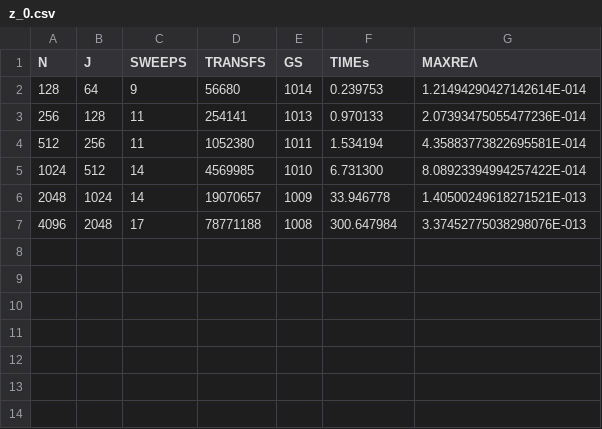
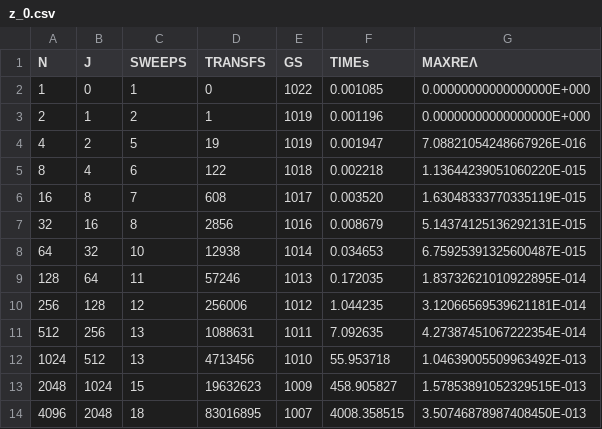
Before and after one commit to venovako/AccJac, a CSV file: var/z_0.csv, drawn as a sheet.

```diff
--- a/var/z_0.csv
+++ b/var/z_0.csv
@@ -1,7 +1,14 @@
 "N", "J", "SWEEPS", "TRANSFS", "GS", "TIMEs", "MAXREΛ"
- 128,   64,          9,       56680,  1014,       0.239753, 1.21494290427142614E-014
- 256,  128,         11,      254141,  1013,       0.970133, 2.07393475055477236E-014
- 512,  256,         11,     1052380,  1011,       1.534194, 4.35883773822695581E-014
-1024,  512,         14,     4569985,  1010,       6.731300, 8.08923394994257422E-014
-2048, 1024,         14,    19070657,  1009,      33.946778, 1.40500249618271521E-013
-4096, 2048,         17,    78771188,  1008,     300.647984, 3.37452775038298076E-013
+   1,    0,          1,           0,  1022,       0.001085, 0.00000000000000000E+000
+   2,    1,          2,           1,  1019,       0.001196, 0.00000000000000000E+000
+   4,    2,          5,          19,  1019,       0.001947, 7.08821054248667926E-016
+   8,    4,          6,         122,  1018,       0.002218, 1.13644239051060220E-015
+  16,    8,          7,         608,  1017,       0.003520, 1.63048333770335119E-015
+  32,   16,          8,        2856,  1016,       0.008679, 5.14374125136292131E-015
+  64,   32,         10,       12938,  1014,       0.034653, 6.75925391325600487E-015
+ 128,   64,         11,       57246,  1013,       0.172035, 1.83732621010922895E-014
+ 256,  128,         12,      256006,  1012,       1.044235, 3.12066569539621181E-014
+ 512,  256,         13,     1088631,  1011,       7.092635, 4.27387451067222354E-014
+1024,  512,         13,     4713456,  1010,      55.953718, 1.04639005509963492E-013
+2048, 1024,         15,    19632623,  1009,     458.905827, 1.57853891052329515E-013
+4096, 2048,         18,    83016895,  1007,    4008.358515, 3.50746878987408450E-013
```
Also changed, not shown: var/d_0.csv, 28 other files.
